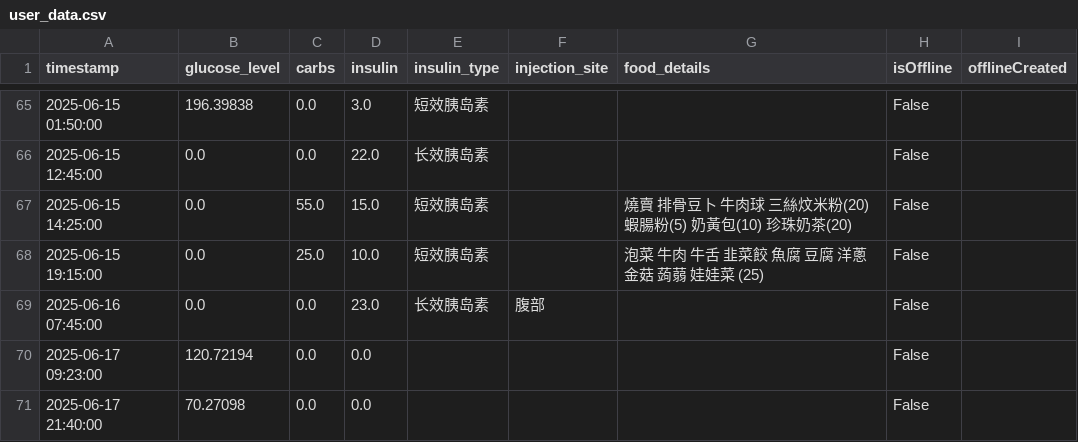
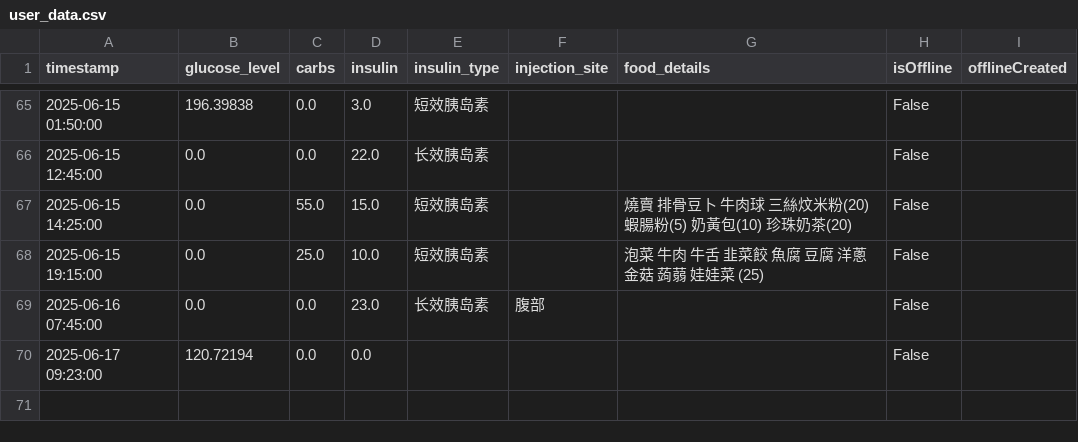
Before and after one commit to Pau610/DiMinder, a CSV file: user_data.csv, drawn as a sheet; only a part is shown, gaps mark what is left out; the diff names each change by its address in the sheet, - before the commit and + after, or states it on an @@ line.

```diff
--- a/user_data.csv
+++ b/user_data.csv
-row 71: 2025-06-17 21:40:00 | 70.27098 | 0.0 | 0.0 |  |  |  | False
```
Also changed, not shown: user_data_safe.csv, 2 other files.
